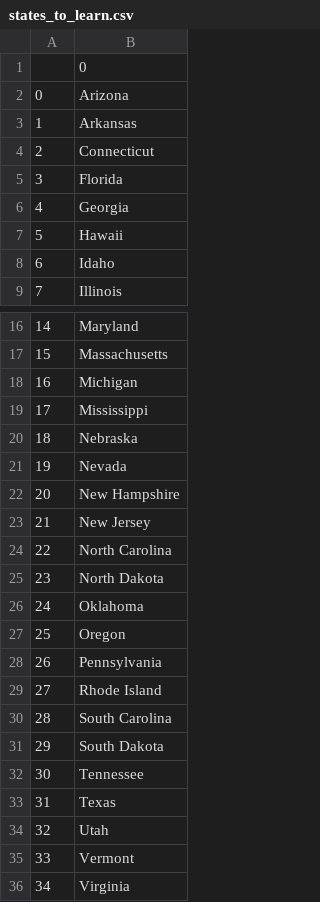
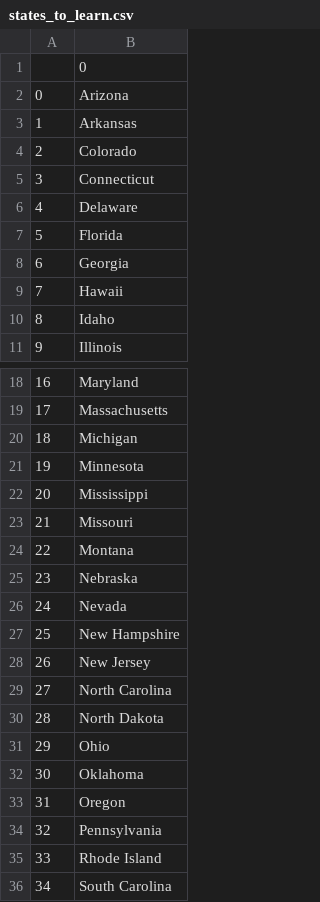
Before and after one commit to Nikagagua/us-states-game, a CSV file: states_to_learn.csv, drawn as a sheet; only a part is shown, gaps mark what is left out; the shorter side is filled out with more unchanged rows; addresses are those after the commit; the diff names each change by its address in the sheet, - before the commit and + after, or states it on an @@ line.

```diff
--- a/states_to_learn.csv
+++ b/states_to_learn.csv
+row 4: 2 | Colorado
@@ column A renumbered from row 5 down @@
+row 6: 4 | Delaware
+row 21: 19 | Minnesota
+row 23: 21 | Missouri
+row 24: 22 | Montana
+row 31: 29 | Ohio
```
Also changed, not shown: 1 other file.
